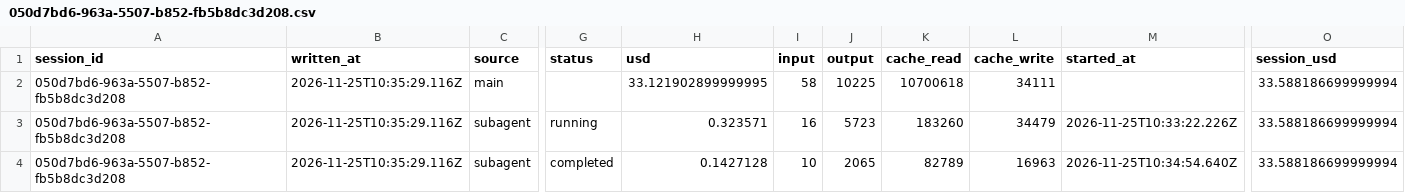
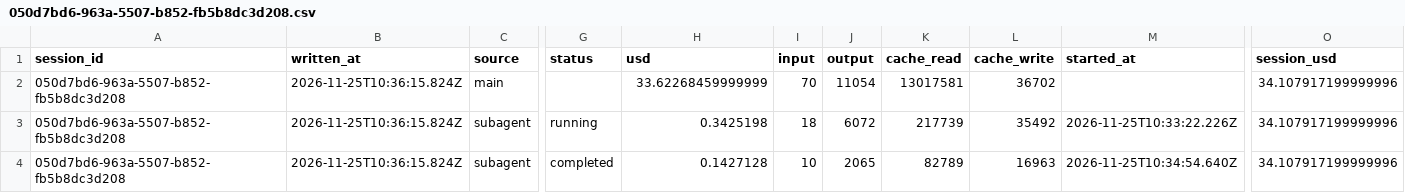
Before and after one commit to rhope-ops/90-161.Z, a CSV file: costs/050d7bd6-963a-5507-b852-fb5b8dc3d208.csv, drawn as a sheet; only a part is shown, gaps mark what is left out; removed rows and columns are numbered as before the commit, all else as after; rows hold the shown columns only; the diff names each change by its address in the sheet, - before the commit and + after, or states it on an @@ line.

```diff
--- a/costs/050d7bd6-963a-5507-b852-fb5b8dc3d208.csv
+++ b/costs/050d7bd6-963a-5507-b852-fb5b8dc3d208.csv
-row 2: 050d7bd6-963a-5507-b852-fb5b8dc3d208 | 2026-11-25T10:35:29.116Z | main |  | 33.121902899999995 | 58 | 10225 | 10700618 | 34111 |  | 33.588186699999994
+row 2: 050d7bd6-963a-5507-b852-fb5b8dc3d208 | 2026-11-25T10:36:15.824Z | main |  | 33.62268459999999 | 70 | 11054 | 13017581 | 36702 |  | 34.107917199999996
-B3:B4 (written_at): 2026-11-25T10:35:29.116Z
+B3:B4 (written_at): 2026-11-25T10:36:15.824Z
-H3 (usd): 0.323571
+H3 (usd): 0.3425198
-I3 (input): 16
+I3 (input): 18
-J3 (output): 5723
+J3 (output): 6072
-K3 (cache_read): 183260
+K3 (cache_read): 217739
-L3 (cache_write): 34479
+L3 (cache_write): 35492
-O3:O4 (session_usd): 33.588186699999994
+O3:O4 (session_usd): 34.107917199999996
```
Also changed, not shown: sessions/050d7bd6-963a-5507-b852-fb5b8dc3d208.csv.
